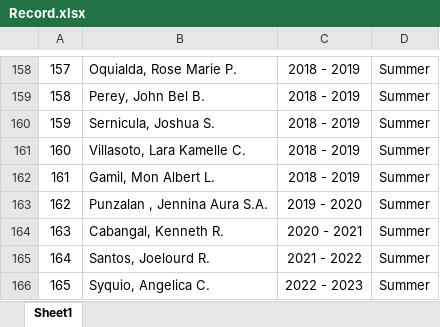
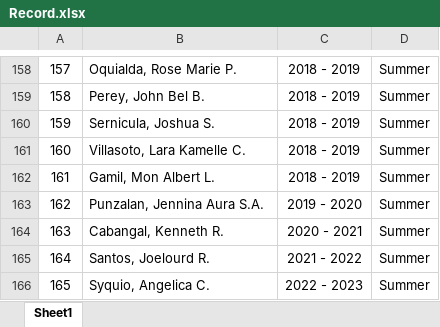
Before and after one commit to mnlbrtgml/tracer-study-portal-bsece, an Excel workbook: public/excel/Record.xlsx, sheet Sheet1, drawn as a sheet; only a part is shown, gaps mark what is left out; values as stored, in another font and other column widths than the file's, no borders; the diff names each change by its address in the sheet, - before the commit and + after, or states it on an @@ line.

Commit message:
update excel file

```diff
--- a/public/excel/Record.xlsx (sheet Sheet1)
+++ b/public/excel/Record.xlsx (sheet Sheet1)
-B163: Punzalan , Jennina Aura S.A.
+B163: Punzalan, Jennina Aura S.A.
```
